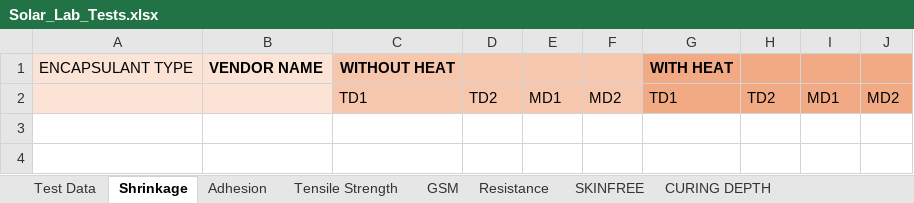
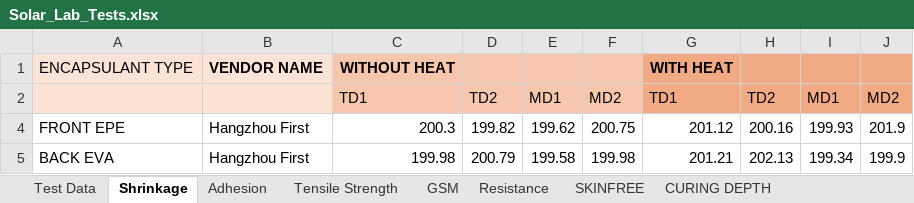
Before and after one commit to naveen221001/rnd-solar-api, an Excel workbook: data/Solar_Lab_Tests.xlsx, sheet Shrinkage, drawn as a sheet; values as stored, in another font and other column widths than the file's, no borders; table styles not drawn; the diff names each change by its address in the sheet, - before the commit and + after, or states it on an @@ line.

```diff
--- a/data/Solar_Lab_Tests.xlsx (sheet Shrinkage)
+++ b/data/Solar_Lab_Tests.xlsx (sheet Shrinkage)
+row 4: FRONT EPE | Hangzhou First | 200.3 | 199.82 | 199.62 | 200.75 | 201.12 | 200.16 | 199.93 | 201.9
+row 5: BACK EVA | Hangzhou First | 199.98 | 200.79 | 199.58 | 199.98 | 201.21 | 202.13 | 199.34 | 199.9
```
Also changed, not shown: sheet Test Data, 1 other file.
